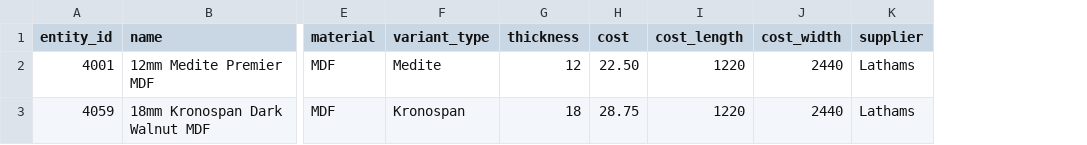
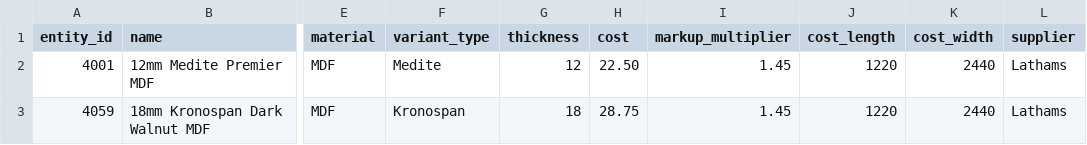
Before and after one commit to cut-direct/material-cost-tracking, a CSV file: public/import-template.csv, drawn as a sheet; only a part is shown, gaps mark what is left out; the diff names each change by its address in the sheet, - before the commit and + after, or states it on an @@ line.

```diff
--- a/public/import-template.csv
+++ b/public/import-template.csv
+column I (markup_multiplier), rows 2-3: 1.45 | 1.45
```
Also changed, not shown: 1 other file.
